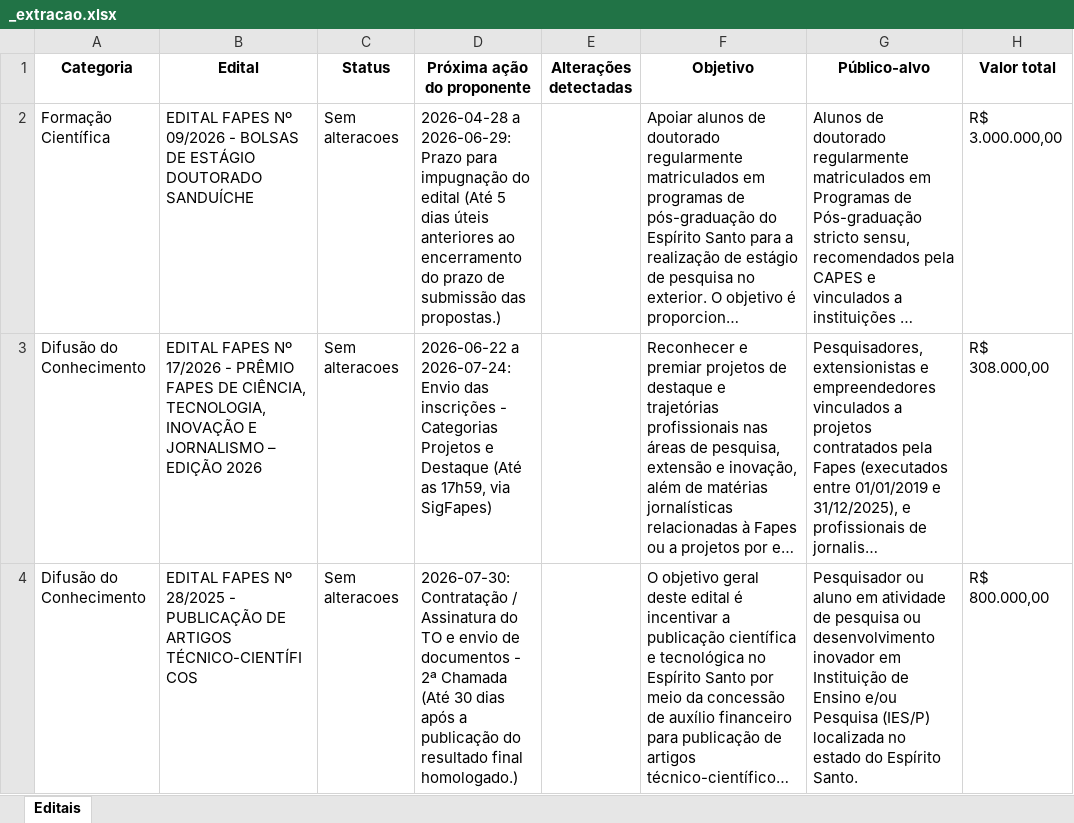
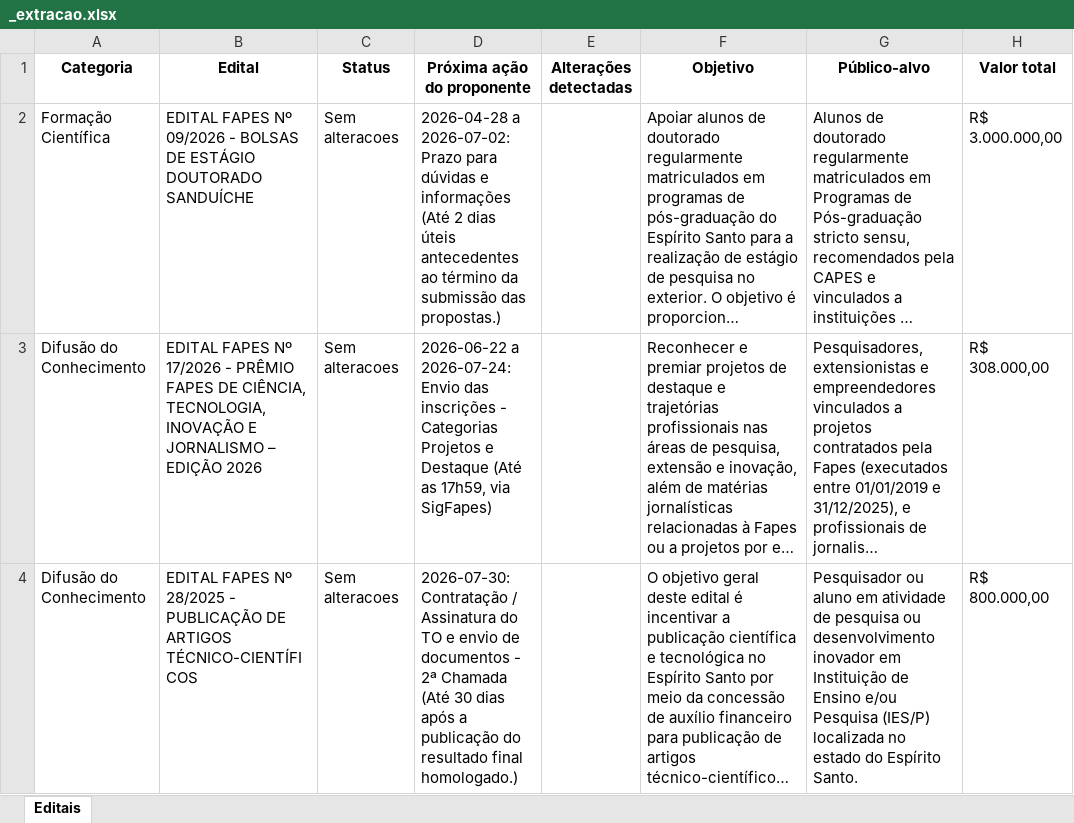
Before and after one commit to pepeaze/editais_fapes, an Excel workbook: editais_fapes/_extracao.xlsx, sheet Editais, drawn as a sheet; only a part is shown; long unchanged cells end in …; values as stored, in another font and other column widths than the file's, no borders; the diff names each change by its address in the sheet, - before the commit and + after, or states it on an @@ line.

```diff
--- a/editais_fapes/_extracao.xlsx (sheet Editais)
+++ b/editais_fapes/_extracao.xlsx (sheet Editais)
-D2 (Próxima ação do proponente): 2026-04-28 a 2026-06-29: Prazo para impugnação do edital (Até 5 dias úteis anteriores ao encerramento do prazo de submissão das…
+D2 (Próxima ação do proponente): 2026-04-28 a 2026-07-02: Prazo para dúvidas e informações (Até 2 dias úteis antecedentes ao término da submissão das…
```
Also changed, not shown: 1 other file.
